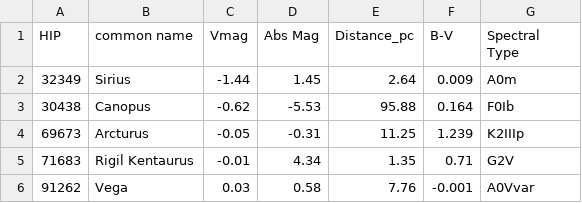
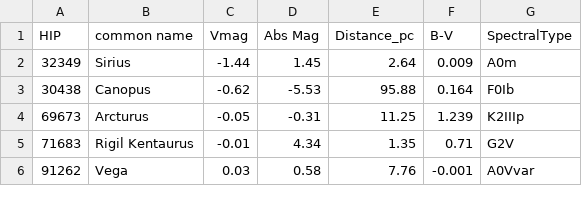
Before and after one commit to rfinn/ASTR392, a CSV file: hr-diagram/star-data-100-brightest.csv, drawn as a sheet; only a part is shown.

Commit message:
star data

```diff
--- a/hr-diagram/star-data-100-brightest.csv
+++ b/hr-diagram/star-data-100-brightest.csv
@@ -1,3 +1,2 @@
-HIP,common name,Vmag,Abs Mag,Distance_pc,B-V ,"Spectral
-Type"
+HIP,common name,Vmag,Abs Mag,Distance_pc,B-V ,"SpectralType"
 32349,Sirius,-1.44,1.45,2.64,0.009,A0m
```
Also changed, not shown: hr-diagram/star-data-100-nearest.csv.
